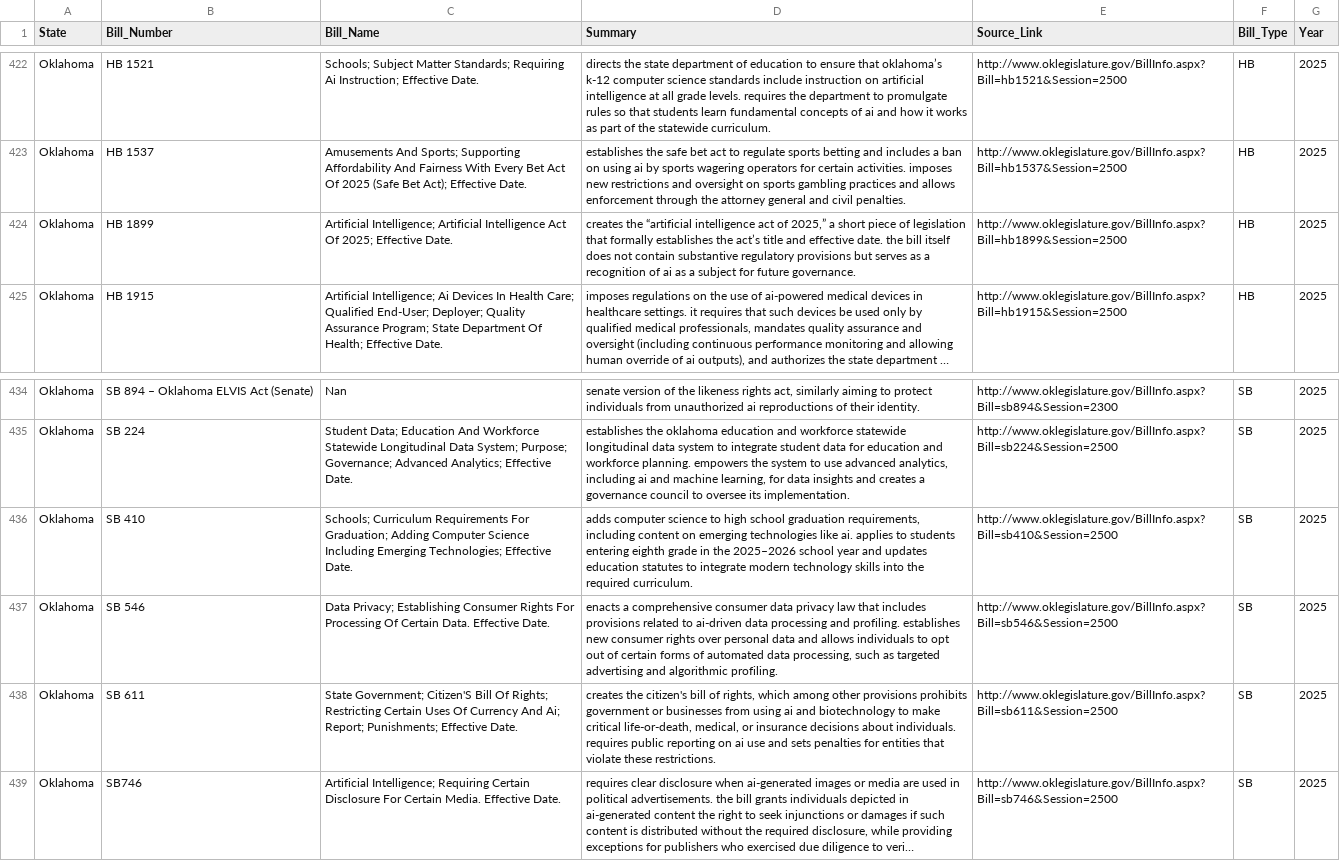
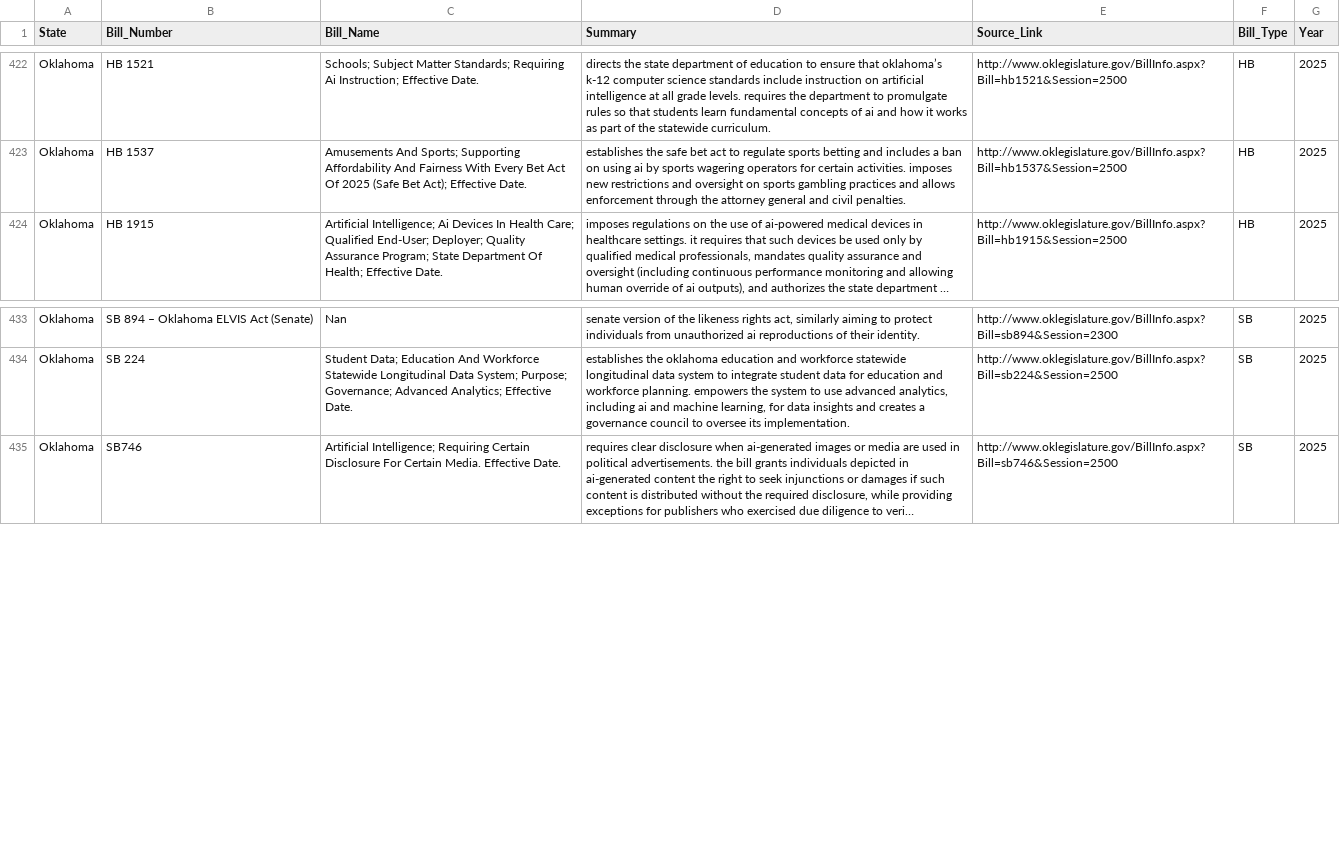
Before and after one commit to Sapient-Artifice/Q1_2025_StateLegislationAnalysis, a CSV file: csv/AI_Legislation_State_Tracker_2025.csv, drawn as a sheet; only a part is shown, gaps mark what is left out; long unchanged cells end in …; the diff names each change by its address in the sheet, - before the commit and + after, or states it on an @@ line.

Commit message:
Update AI_Legislation_State_Tracker_2025.csv
removing a few with bad links, and updating a few of the links for others

```diff
--- a/csv/AI_Legislation_State_Tracker_2025.csv
+++ b/csv/AI_Legislation_State_Tracker_2025.csv
-row 424: Oklahoma | HB 1899 | Artificial Intelligence; Artificial Intelligence Act Of 2025; Effective Date. | creates the “artificial intelligence act of 2025,” a short piece of legislation that formally establishes the act’s title and effective date. the bill itself does not contain substantive regulatory provisions but serves as a recognition of ai as a subject for future governance. | http://www.oklegislature.gov/BillInfo.aspx?Bill=hb1899&Session=2500 | HB | 2025
-row 436: Oklahoma | SB 410 | Schools; Curriculum Requirements For Graduation; Adding Computer Science Including Emerging Technologies; Effective Date. | adds computer science to high school graduation requirements, including content on emerging technologies like ai. applies to students entering eighth grade in the 2025–2026 school year and updates education statutes to integrate modern technology skills into the required curriculum. | http://www.oklegislature.gov/BillInfo.aspx?Bill=sb410&Session=2500 | SB | 2025
-row 437: Oklahoma | SB 546 | Data Privacy; Establishing Consumer Rights For Processing Of Certain Data. Effective Date. | enacts a comprehensive consumer data privacy law that includes provisions related to ai-driven data processing and profiling. establishes new consumer rights over personal data and allows individuals to opt out of certain forms of automated data processing, such as targeted advertising and algorithmic profiling. | http://www.oklegislature.gov/BillInfo.aspx?Bill=sb546&Session=2500 | SB | 2025
-row 438: Oklahoma | SB 611 | State Government; Citizen'S Bill Of Rights; Restricting Certain Uses Of Currency And Ai; Report; Punishments; Effective Date. | creates the citizen's bill of rights, which among other provisions prohibits government or businesses from using ai and biotechnology to make critical life-or-death, medical, or insurance decisions about individuals. requires public reporting on ai use and sets penalties for entities that violate these restrictions. | http://www.oklegislature.gov/BillInfo.aspx?Bill=sb611&Session=2500 | SB | 2025
```
